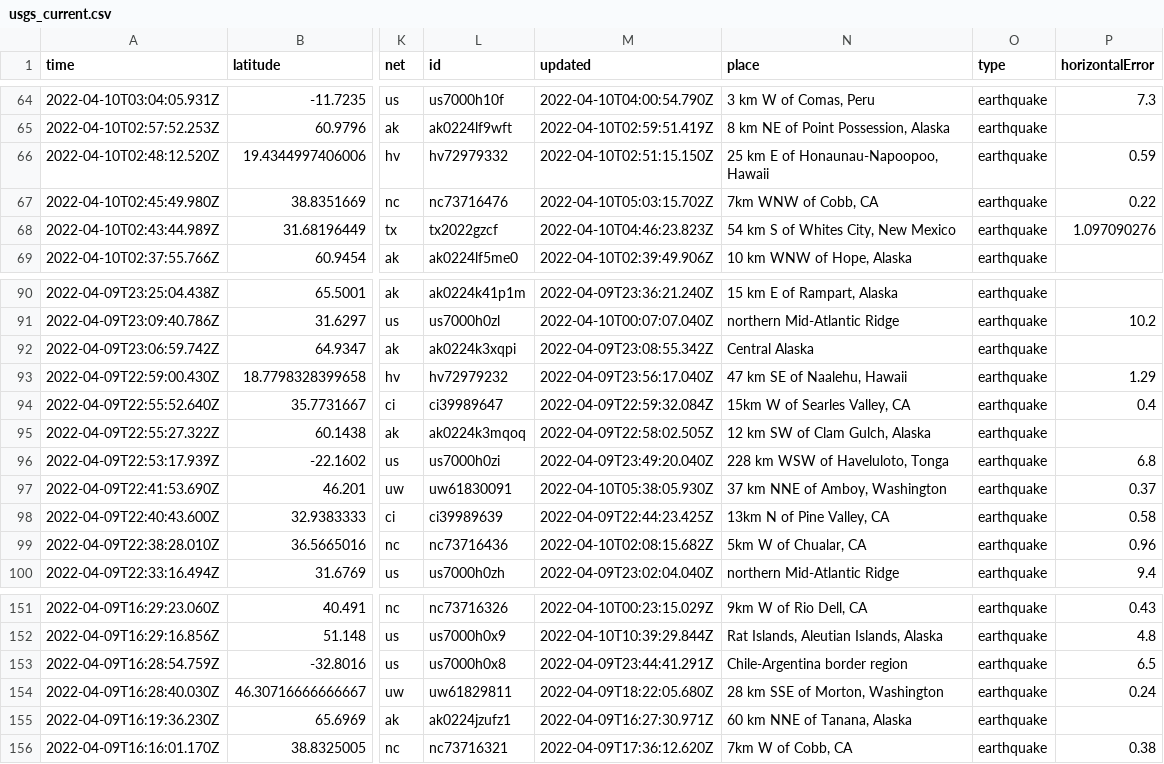
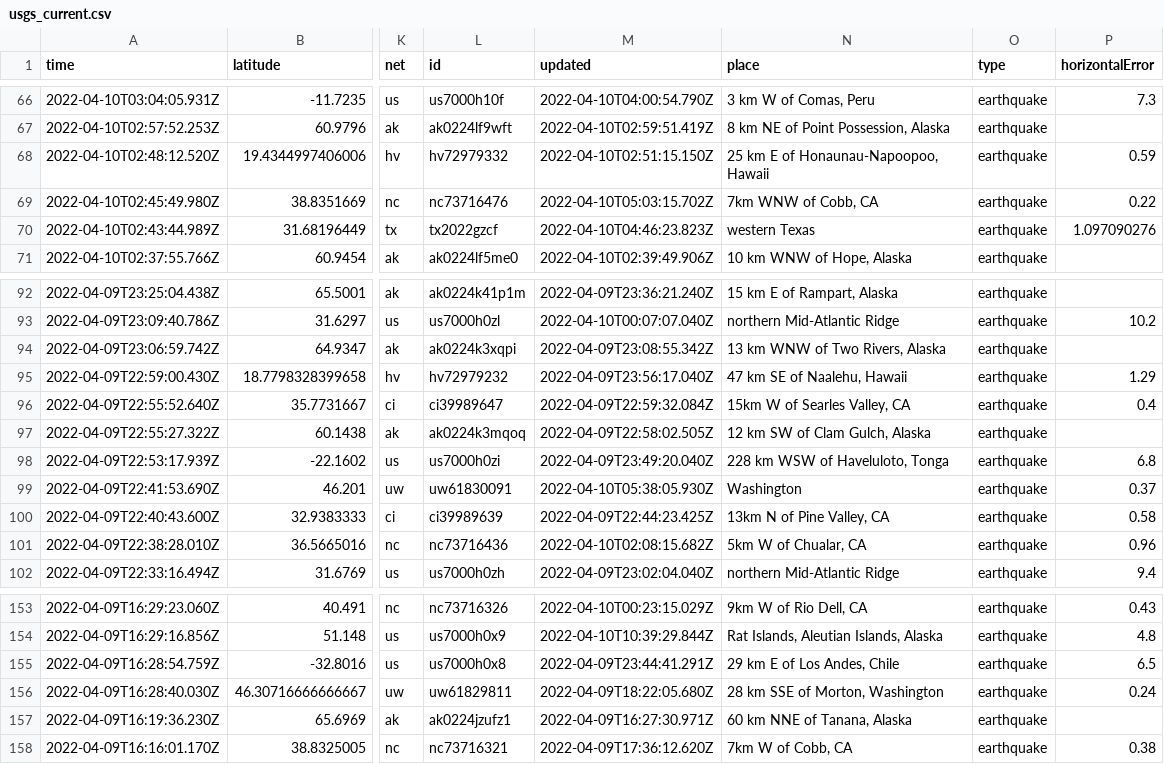
Before and after one commit to cveltri/my-data-robot, a CSV file: usgs_current.csv, drawn as a sheet; only a part is shown, gaps mark what is left out; addresses are those after the commit; the diff covers the shown part only; the diff names each change by its address in the sheet, - before the commit and + after, or states it on an @@ line.

```diff
--- a/usgs_current.csv
+++ b/usgs_current.csv
-N70 (place): 54 km S of Whites City, New Mexico
+N70 (place): western Texas
-N94 (place): Central Alaska
+N94 (place): 13 km WNW of Two Rivers, Alaska
-N99 (place): 37 km NNE of Amboy, Washington
+N99 (place): Washington
-N155 (place): Chile-Argentina border region
+N155 (place): 29 km E of Los Andes, Chile
```
Also changed, not shown: 3 added rows, 5 removed rows and 4 edited cells elsewhere in this file.
